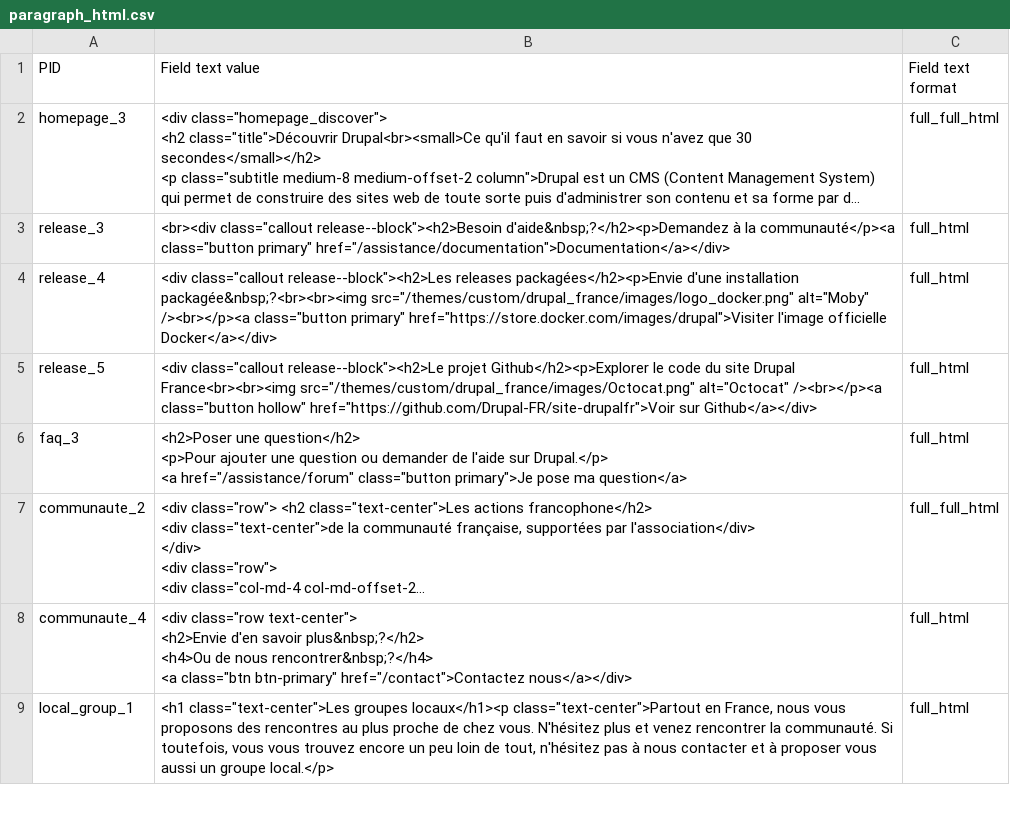
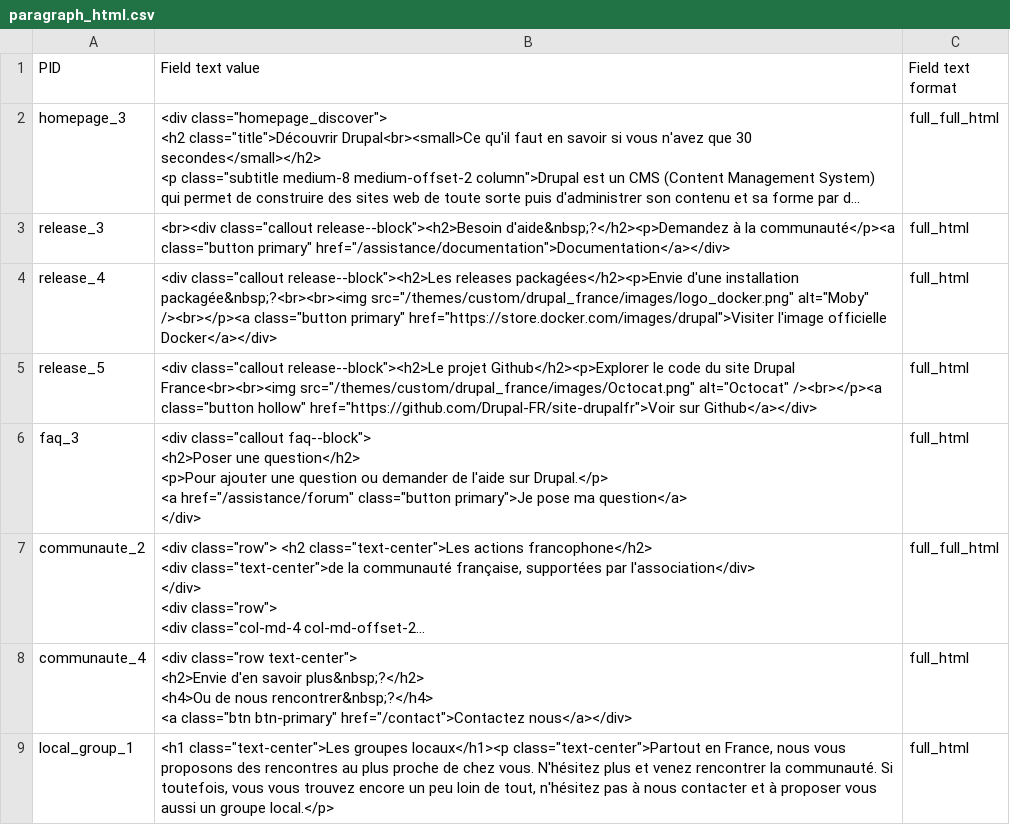
Before and after one commit to Drupal-FR/site-drupalfr, a CSV file: www/modules/custom/drupalfr_migrate/migrations/data/paragraph_html.csv, drawn as a sheet; only a part is shown; long unchanged cells end in …; ↵ is a line break in a cell; the diff names each change by its address in the sheet, - before the commit and + after, or states it on an @@ line.

```diff
--- a/www/modules/custom/drupalfr_migrate/migrations/data/paragraph_html.csv
+++ b/www/modules/custom/drupalfr_migrate/migrations/data/paragraph_html.csv
-B6 (Field text value): <h2>Poser une question</h2> ↵ <p>Pour ajouter une question ou demander de l'aide sur Drupal.</p> ↵ <a href="/assistance/forum" class="button primary">Je pose ma question</a>
+B6 (Field text value): <div class="callout faq--block"> ↵ <h2>Poser une question</h2> ↵ <p>Pour ajouter une question ou demander de l'aide sur Drupal.</p> ↵ <a href="/assistance/forum" class="button primary">Je pose ma question</a> ↵ </div>
```
Also changed, not shown: 17 other files.
